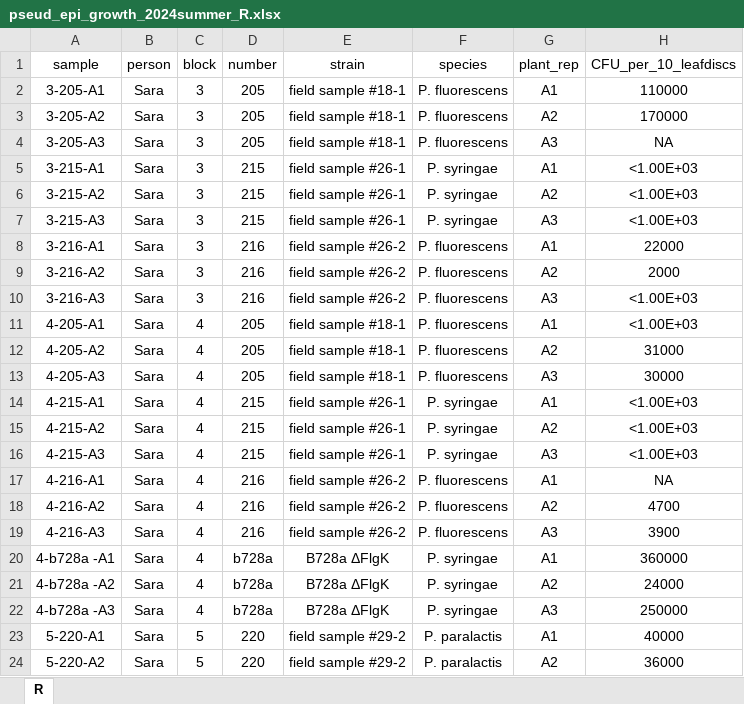
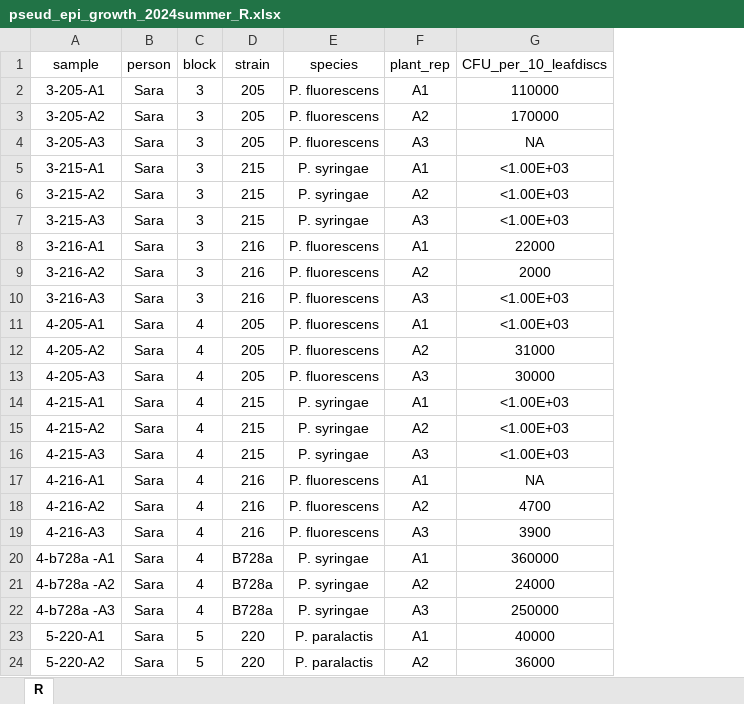
Before and after one commit to Hendry-Lab/pseud_epi_growth, an Excel workbook: pseud_epi_growth_2024summer_R.xlsx, sheet R, drawn as a sheet; only a part is shown; values as stored, in another font and other column widths than the file's, no borders; table styles not drawn; the diff covers the shown part only; the diff names each change by its address in the sheet, - before the commit and + after, or states it on an @@ line.

```diff
--- a/pseud_epi_growth_2024summer_R.xlsx (sheet R)
+++ b/pseud_epi_growth_2024summer_R.xlsx (sheet R)
-column E (strain), rows 2-24: field sample #18-1 | field sample #18-1 | field sample #18-1 | field sample #26-1 | field sample #26-1 | field sample #26-1 | field sample #26-2 | field sample #26-2 | field sample #26-2 | field sample #18-1 | field sample #18-1 | field sample #18-1 | field sample #26-1 | field sample #26-1 | field sample #26-1 | field sample #26-2 | field sample #26-2 | field sample #26-2 | B728a ΔFlgK | B728a ΔFlgK | B728a ΔFlgK | field sample #29-2 | field sample #29-2
-D1: number
+D1: strain
-D20:D22 (strain): b728a
+D20:D22 (strain): B728a
```
Also changed, not shown: 24 edited cells elsewhere in this sheet, pseud_epi_growth_2024summer.xlsx, 18 other files.
